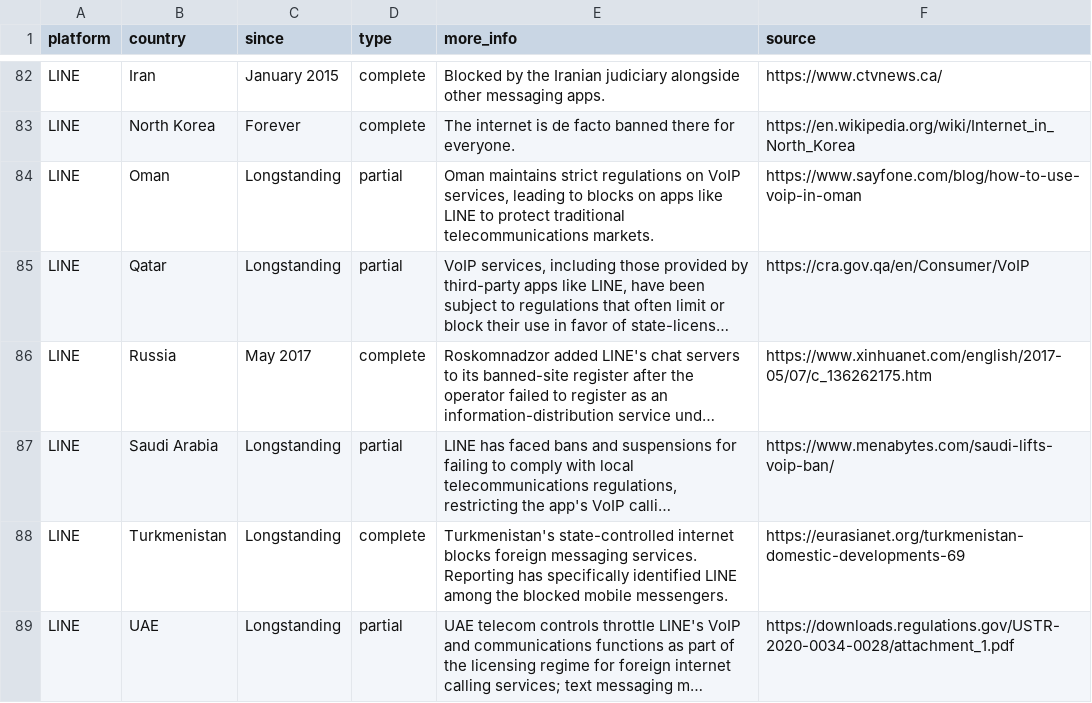
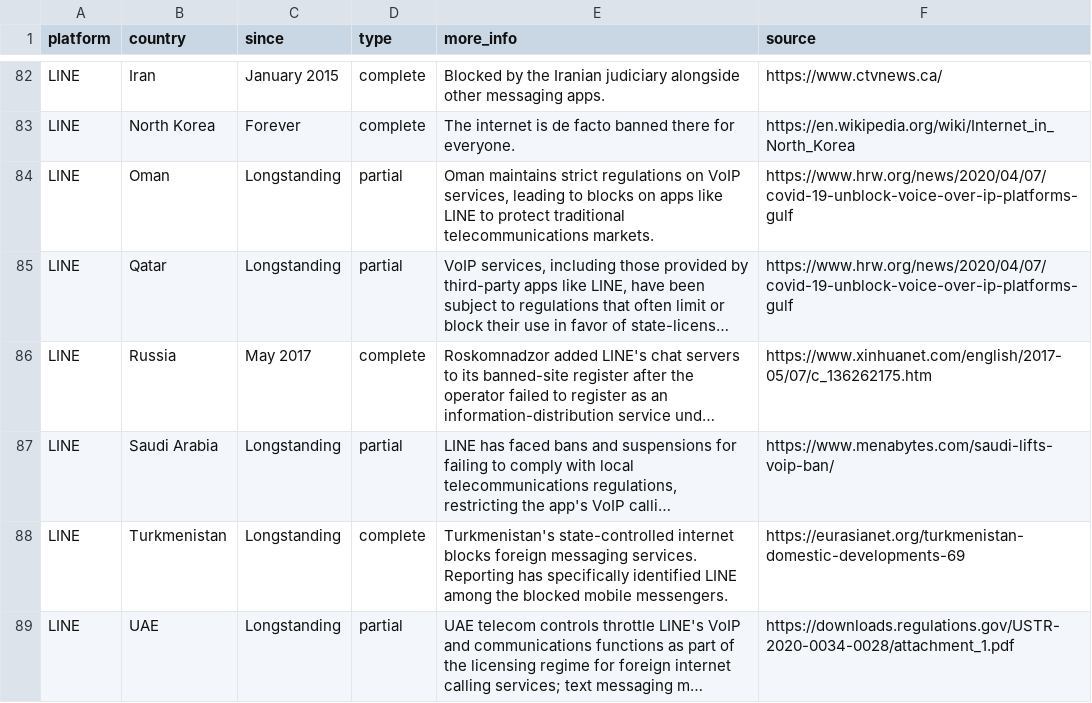
Before and after one commit to vimal7890/Censorship-Tracker, a CSV file: censorship_data.csv, drawn as a sheet; only a part is shown, gaps mark what is left out; long unchanged cells end in …; the diff covers the shown part only; the diff names each change by its address in the sheet, - before the commit and + after, or states it on an @@ line.

```diff
--- a/censorship_data.csv
+++ b/censorship_data.csv
-F84 (source): https://www.sayfone.com/blog/how-to-use-voip-in-oman
+F84 (source): https://www.hrw.org/news/2020/04/07/covid-19-unblock-voice-over-ip-platforms-gulf
-F85 (source): https://cra.gov.qa/en/Consumer/VoIP
+F85 (source): https://www.hrw.org/news/2020/04/07/covid-19-unblock-voice-over-ip-platforms-gulf
```
Also changed, not shown: 25 edited cells elsewhere in this file, 1 other file.
